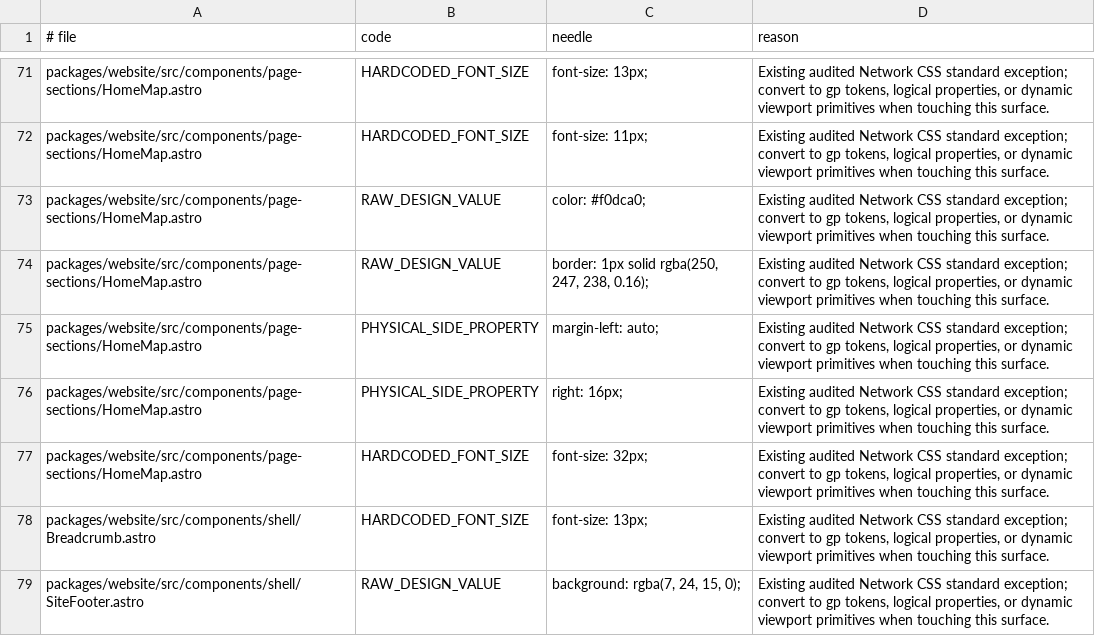
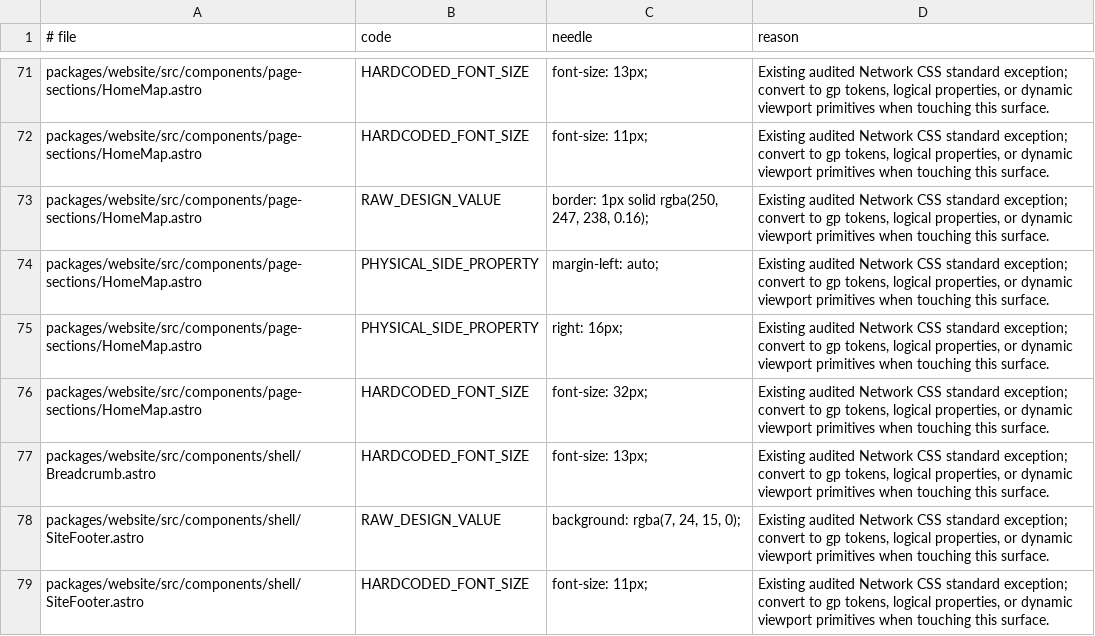
Before and after one commit to greenpill-dev-guild/network, a TSV file: scripts/data/ui-source-baseline.tsv, drawn as a sheet; only a part is shown, gaps mark what is left out; the shorter side is filled out with more unchanged rows; the diff names each change by its address in the sheet, - before the commit and + after, or states it on an @@ line.

Commit message:
fix(agent,website): harden live map recovery flow

```diff
--- a/scripts/data/ui-source-baseline.tsv
+++ b/scripts/data/ui-source-baseline.tsv
-row 73: packages/website/src/components/page-sections/HomeMap.astro | RAW_DESIGN_VALUE | color: #f0dca0; | Existing audited Network CSS standard exception; convert to gp tokens, logical properties, or dynamic viewport primitives when touching this surface.
```
Also changed, not shown: 9 other files.
